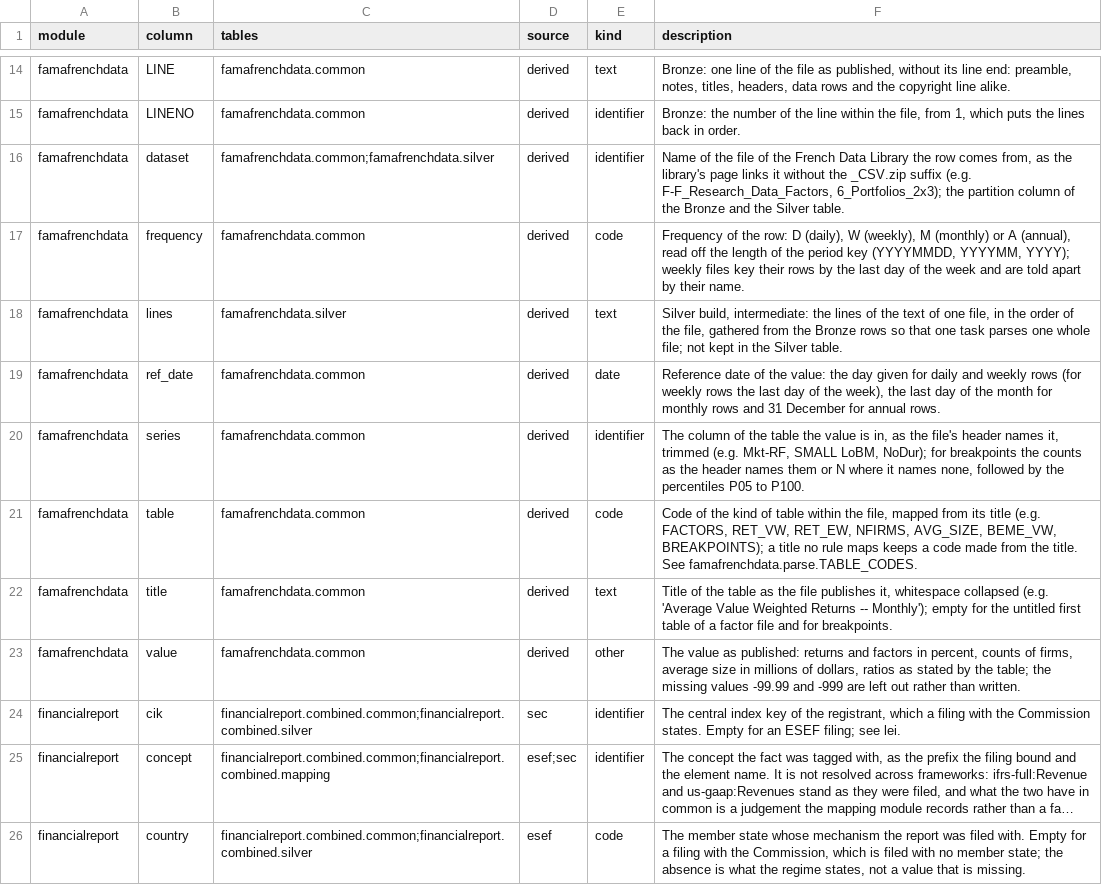
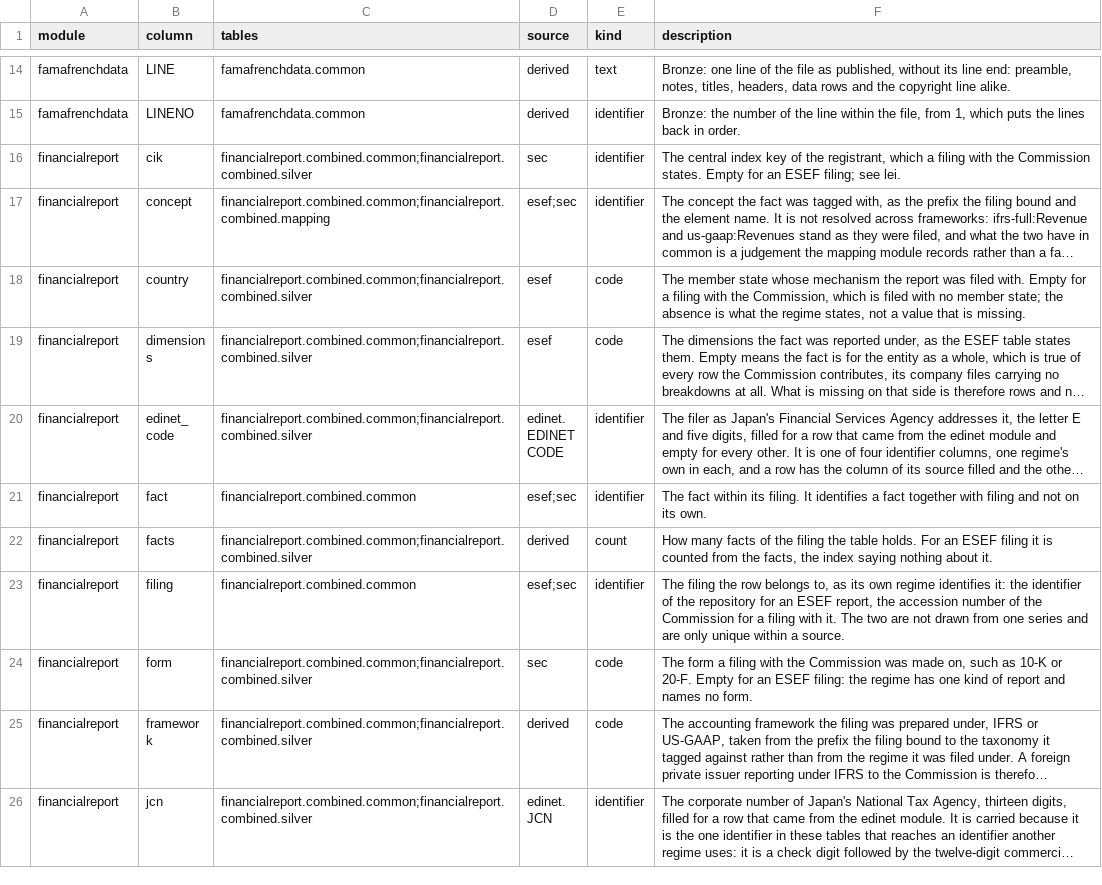
Before and after one commit to franzmohr/fincommons, a CSV file: src/fincommons/data/column_catalogue.csv, drawn as a sheet; only a part is shown, gaps mark what is left out; the shorter side is filled out with more unchanged rows; long unchanged cells end in …; the diff names each change by its address in the sheet, - before the commit and + after, or states it on an @@ line.

```diff
--- a/src/fincommons/data/column_catalogue.csv
+++ b/src/fincommons/data/column_catalogue.csv
-row 16: famafrenchdata | dataset | famafrenchdata.common;famafrenchdata.silver | derived | identifier | Name of the file of the French Data Library the row comes from, as the library's page links it without the _CSV.zip suffix (e.g. F-F_Research_Data_Factors, 6_Portfolios_2x3); the partition column of the Bronze and the Silver table.
-row 17: famafrenchdata | frequency | famafrenchdata.common | derived | code | Frequency of the row: D (daily), W (weekly), M (monthly) or A (annual), read off the length of the period key (YYYYMMDD, YYYYMM, YYYY); weekly files key their rows by the last day of the week and are told apart by their name.
-row 18: famafrenchdata | lines | famafrenchdata.silver | derived | text | Silver build, intermediate: the lines of the text of one file, in the order of the file, gathered from the Bronze rows so that one task parses one whole file; not kept in the Silver table.
-row 19: famafrenchdata | ref_date | famafrenchdata.common | derived | date | Reference date of the value: the day given for daily and weekly rows (for weekly rows the last day of the week), the last day of the month for monthly rows and 31 December for annual rows.
-row 20: famafrenchdata | series | famafrenchdata.common | derived | identifier | The column of the table the value is in, as the file's header names it, trimmed (e.g. Mkt-RF, SMALL LoBM, NoDur); for breakpoints the counts as the header names them or N where it names none, followed by the percentiles P05 to P100.
-row 21: famafrenchdata | table | famafrenchdata.common | derived | code | Code of the kind of table within the file, mapped from its title (e.g. FACTORS, RET_VW, RET_EW, NFIRMS, AVG_SIZE, BEME_VW, BREAKPOINTS); a title no rule maps keeps a code made from the title. See famafrenchdata.parse.TABLE_CODES.
-row 22: famafrenchdata | title | famafrenchdata.common | derived | text | Title of the table as the file publishes it, whitespace collapsed (e.g. 'Average Value Weighted Returns -- Monthly'); empty for the untitled first table of a factor file and for breakpoints.
-row 23: famafrenchdata | value | famafrenchdata.common | derived | other | The value as published: returns and factors in percent, counts of firms, average size in millions of dollars, ratios as stated by the table; the missing values -99.99 and -999 are left out rather than written.
```
Also changed, not shown: 12 other files.
